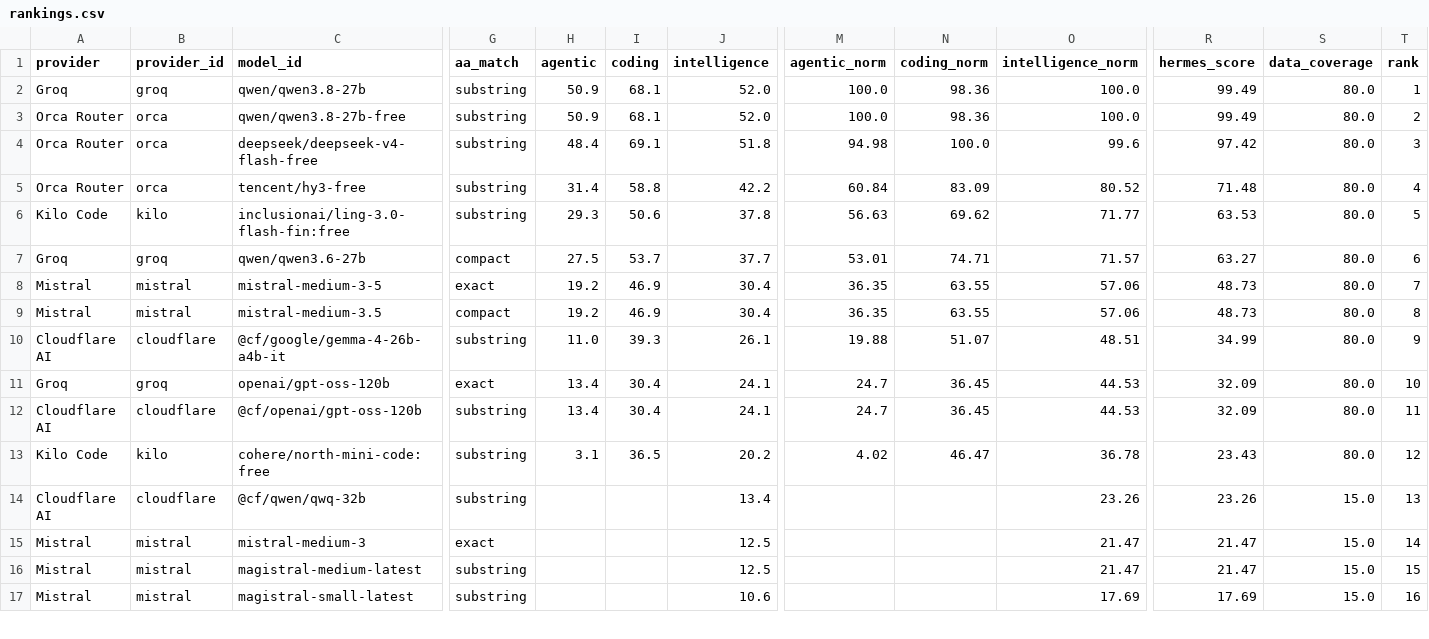
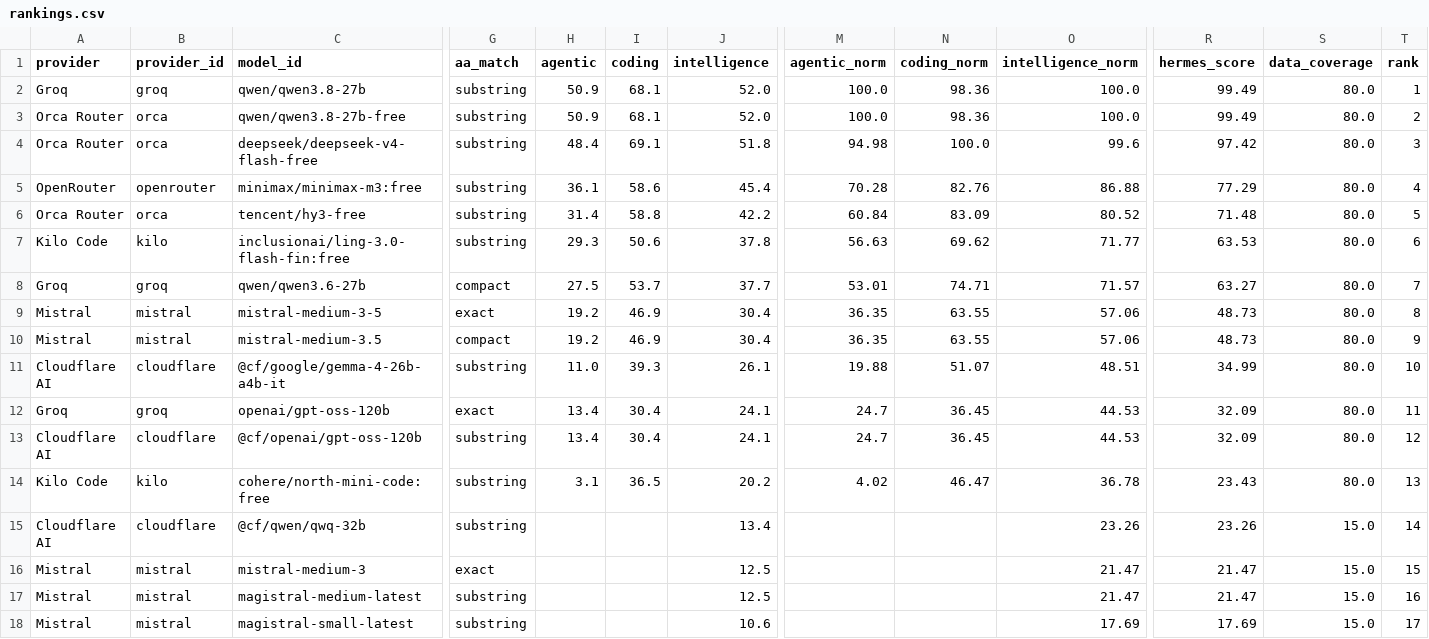
Before and after one commit to krishnak2c/llm-availability-dashboard, a CSV file: docs/availability/rankings.csv, drawn as a sheet; only a part is shown, gaps mark what is left out; addresses are those after the commit; rows hold the shown columns only; the diff covers the shown part only; the diff names each change by its address in the sheet, - before the commit and + after, or states it on an @@ line.

```diff
--- a/docs/availability/rankings.csv
+++ b/docs/availability/rankings.csv
+row 5: OpenRouter | openrouter | minimax/minimax-m3:free | substring | 36.1 | 58.6 | 45.4 | 70.28 | 82.76 | 86.88 | 77.29 | 80.0 | 4
-T6 (rank): 4
+T6 (rank): 5
-T7 (rank): 5
+T7 (rank): 6
-T8 (rank): 6
+T8 (rank): 7
-T9 (rank): 7
+T9 (rank): 8
-T10 (rank): 8
+T10 (rank): 9
-T11 (rank): 9
+T11 (rank): 10
-T12 (rank): 10
+T12 (rank): 11
-T13 (rank): 11
+T13 (rank): 12
-T14 (rank): 12
+T14 (rank): 13
-T15 (rank): 13
+T15 (rank): 14
-T16 (rank): 14
+T16 (rank): 15
-T17 (rank): 15
+T17 (rank): 16
-T18 (rank): 16
+T18 (rank): 17
```
Also changed, not shown: 1 added row, 2 removed rows and 50 edited cells elsewhere in this file, 25 other files.
